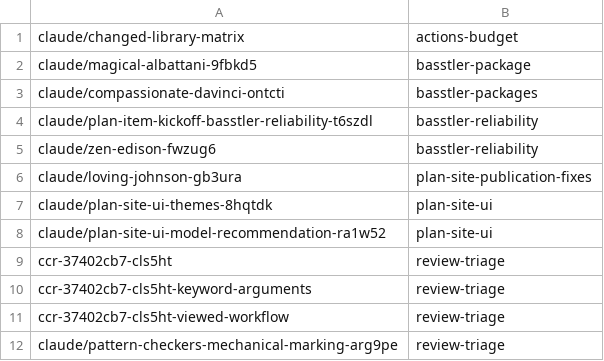
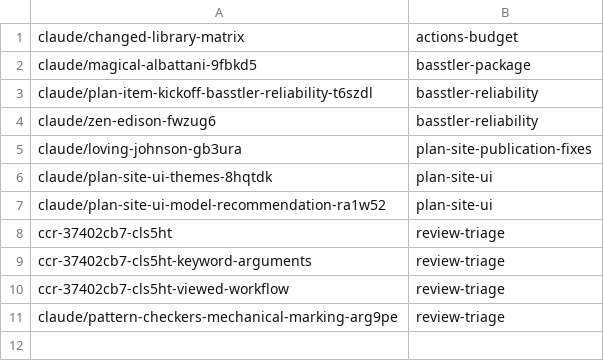
Before and after one commit to KAOS-repositories/basstler, a TSV file: .claude/personal/plans/_generated/branch-index.tsv, drawn as a sheet.

```diff
--- a/.claude/personal/plans/_generated/branch-index.tsv
+++ b/.claude/personal/plans/_generated/branch-index.tsv
@@ -2,3 +2,2 @@ claude/changed-library-matrix	actions-budget
 claude/magical-albattani-9fbkd5	basstler-package
-claude/compassionate-davinci-ontcti	basstler-packages
 claude/plan-item-kickoff-basstler-reliability-t6szdl	basstler-reliability
```
Also changed, not shown: 1 other file.
